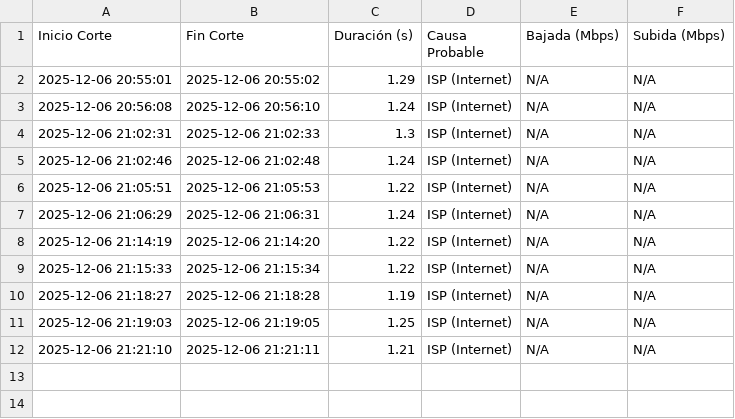
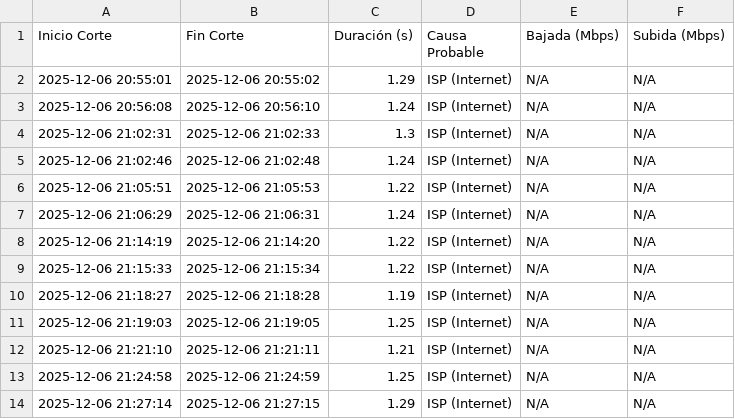
Before and after one commit to alu654/cortes, a CSV file: wifi_log_full.csv, drawn as a sheet.

Commit message:
Update server URL and append new log entries
Changed SERVER_URL in wifi_monitor.py to point to the deployed Render server instead of localhost. Added two new outage records to wifi_log_full.csv.

```diff
--- a/wifi_log_full.csv
+++ b/wifi_log_full.csv
@@ -12 +12,3 @@ Inicio Corte,Fin Corte,Duración (s),Causa Probable,Bajada (Mbps),Subida (Mbps)
 2025-12-06 21:21:10,2025-12-06 21:21:11,1.21,ISP (Internet),N/A,N/A
+2025-12-06 21:24:58,2025-12-06 21:24:59,1.25,ISP (Internet),N/A,N/A
+2025-12-06 21:27:14,2025-12-06 21:27:15,1.29,ISP (Internet),N/A,N/A
```
Also changed, not shown: 1 other file.
